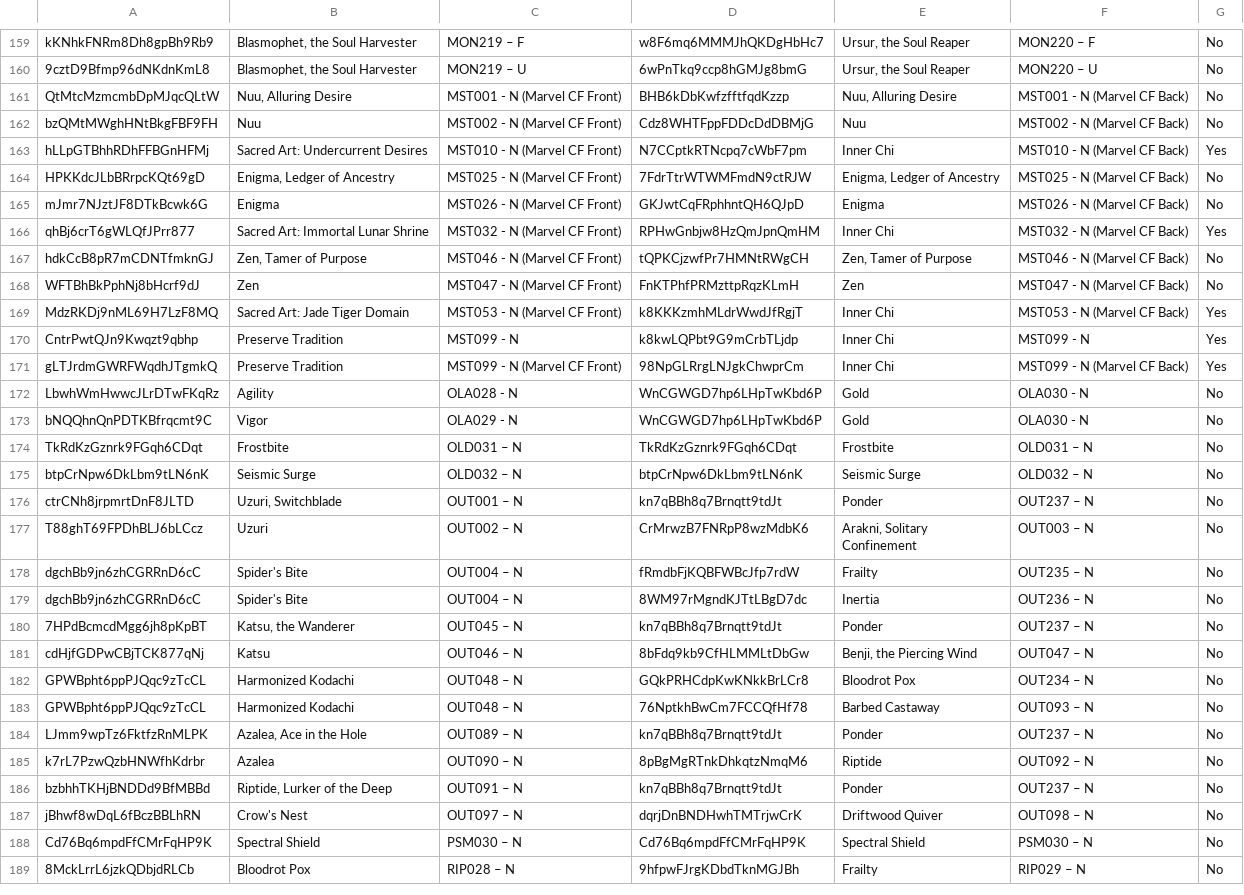
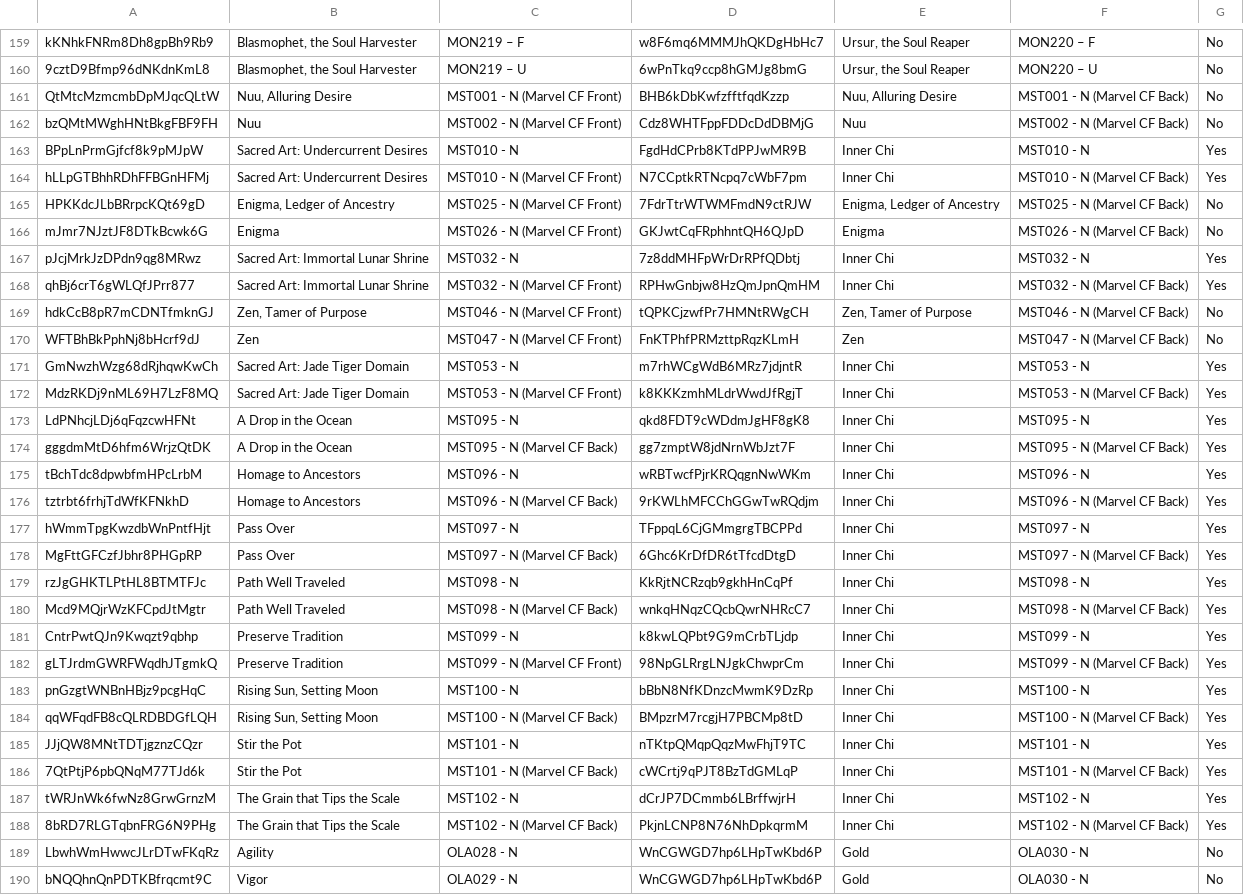
Before and after one commit to the-fab-cube/flesh-and-blood-cards, a CSV file: csvs/english/card-face-association.csv, drawn as a sheet; only a part is shown, gaps mark what is left out; the shorter side is filled out with more unchanged rows; the diff covers the shown part only.

```diff
--- a/csvs/english/card-face-association.csv
+++ b/csvs/english/card-face-association.csv
@@ -162,2 +162,3 @@ QtMtcMzmcmbDpMJqcQLtW	Nuu, Alluring Desire	MST001 - N (Marvel CF Front)	BHB6kDbK
 bzQMtMWghHNtBkgFBF9FH	Nuu	MST002 - N (Marvel CF Front)	Cdz8WHTFppFDDcDdDBMjG	Nuu	MST002 - N (Marvel CF Back)	No
+BPpLnPrmGjfcf8k9pMJpW	Sacred Art: Undercurrent Desires	MST010 - N	FgdHdCPrb8KTdPPJwMR9B	Inner Chi	MST010 - N	Yes
 hLLpGTBhhRDhFFBGnHFMj	Sacred Art: Undercurrent Desires	MST010 - N (Marvel CF Front)	N7CCptkRTNcpq7cWbF7pm	Inner Chi	MST010 - N (Marvel CF Back)	Yes
@@ -165,2 +166,3 @@ HPKKdcJLbBRrpcKQt69gD	Enigma, Ledger of Ancestry	MST025 - N (Marvel CF Front)	7F
 mJmr7NJztJF8DTkBcwk6G	Enigma	MST026 - N (Marvel CF Front)	GKJwtCqFRphhntQH6QJpD	Enigma	MST026 - N (Marvel CF Back)	No
+pJcjMrkJzDPdn9qg8MRwz	Sacred Art: Immortal Lunar Shrine	MST032 - N	7z8ddMHFpWrDrRPfQDbtj	Inner Chi	MST032 - N	Yes
 qhBj6crT6gWLQfJPrr877	Sacred Art: Immortal Lunar Shrine	MST032 - N (Marvel CF Front)	RPHwGnbjw8HzQmJpnQmHM	Inner Chi	MST032 - N (Marvel CF Back)	Yes
@@ -168,5 +170,20 @@ hdkCcB8pR7mCDNTfmknGJ	Zen, Tamer of Purpose	MST046 - N (Marvel CF Front)	tQPKCjz
 WFTBhBkPphNj8bHcrf9dJ	Zen	MST047 - N (Marvel CF Front)	FnKTPhfPRMzttpRqzKLmH	Zen	MST047 - N (Marvel CF Back)	No
+GmNwzhWzg68dRjhqwKwCh	Sacred Art: Jade Tiger Domain	MST053 - N	m7rhWCgWdB6MRz7jdjntR	Inner Chi	MST053 - N	Yes
 MdzRKDj9nML69H7LzF8MQ	Sacred Art: Jade Tiger Domain	MST053 - N (Marvel CF Front)	k8KKKzmhMLdrWwdJfRgjT	Inner Chi	MST053 - N (Marvel CF Back)	Yes
+LdPNhcjLDj6qFqzcwHFNt	A Drop in the Ocean	MST095 - N	qkd8FDT9cWDdmJgHF8gK8	Inner Chi	MST095 - N	Yes
+gggdmMtD6hfm6WrjzQtDK	A Drop in the Ocean	MST095 - N (Marvel CF Back)	gg7zmptW8jdNrnWbJzt7F	Inner Chi	MST095 - N (Marvel CF Back)	Yes
+tBchTdc8dpwbfmHPcLrbM	Homage to Ancestors	MST096 - N	wRBTwcfPjrKRQqgnNwWKm	Inner Chi	MST096 - N	Yes
+tztrbt6frhjTdWfKFNkhD	Homage to Ancestors	MST096 - N (Marvel CF Back)	9rKWLhMFCChGGwTwRQdjm	Inner Chi	MST096 - N (Marvel CF Back)	Yes
+hWmmTpgKwzdbWnPntfHjt	Pass Over	MST097 - N	TFppqL6CjGMmgrgTBCPPd	Inner Chi	MST097 - N	Yes
+MgFttGFCzfJbhr8PHGpRP	Pass Over	MST097 - N (Marvel CF Back)	6Ghc6KrDfDR6tTfcdDtgD	Inner Chi	MST097 - N (Marvel CF Back)	Yes
+rzJgGHKTLPtHL8BTMTFJc	Path Well Traveled	MST098 - N	KkRjtNCRzqb9gkhHnCqPf	Inner Chi	MST098 - N	Yes
+Mcd9MQjrWzKFCpdJtMgtr	Path Well Traveled	MST098 - N (Marvel CF Back)	wnkqHNqzCQcbQwrNHRcC7	Inner Chi	MST098 - N (Marvel CF Back)	Yes
 CntrPwtQJn9Kwqzt9qbhp	Preserve Tradition	MST099 - N	k8kwLQPbt9G9mCrbTLjdp	Inner Chi	MST099 - N	Yes
 gLTJrdmGWRFWqdhJTgmkQ	Preserve Tradition	MST099 - N (Marvel CF Front)	98NpGLRrgLNJgkChwprCm	Inner Chi	MST099 - N (Marvel CF Back)	Yes
+pnGzgtWNBnHBjz9pcgHqC	Rising Sun, Setting Moon	MST100 - N	bBbN8NfKDnzcMwmK9DzRp	Inner Chi	MST100 - N	Yes
+qqWFqdFB8cQLRDBDGfLQH	Rising Sun, Setting Moon	MST100 - N (Marvel CF Back)	BMpzrM7rcgjH7PBCMp8tD	Inner Chi	MST100 - N (Marvel CF Back)	Yes
+JJjQW8MNtTDTjgznzCQzr	Stir the Pot	MST101 - N	nTKtpQMqpQqzMwFhjT9TC	Inner Chi	MST101 - N	Yes
+7QtPtjP6pbQNqM77TJd6k	Stir the Pot	MST101 - N (Marvel CF Back)	cWCrtj9qPJT8BzTdGMLqP	Inner Chi	MST101 - N (Marvel CF Back)	Yes
+tWRJnWk6fwNz8GrwGrnzM	The Grain that Tips the Scale	MST102 - N	dCrJP7DCmmb6LBrffwjrH	Inner Chi	MST102 - N	Yes
+8bRD7RLGTqbnFRG6N9PHg	The Grain that Tips the Scale	MST102 - N (Marvel CF Back)	PkjnLCNP8N76NhDpkqrmM	Inner Chi	MST102 - N (Marvel CF Back)	Yes
 LbwhWmHwwcJLrDTwFKqRz	Agility	OLA028 - N	WnCGWGD7hp6LHpTwKbd6P	Gold	OLA030 - N	No
```
Also changed, not shown: 2 moved rows elsewhere in this file, 4 other files.
